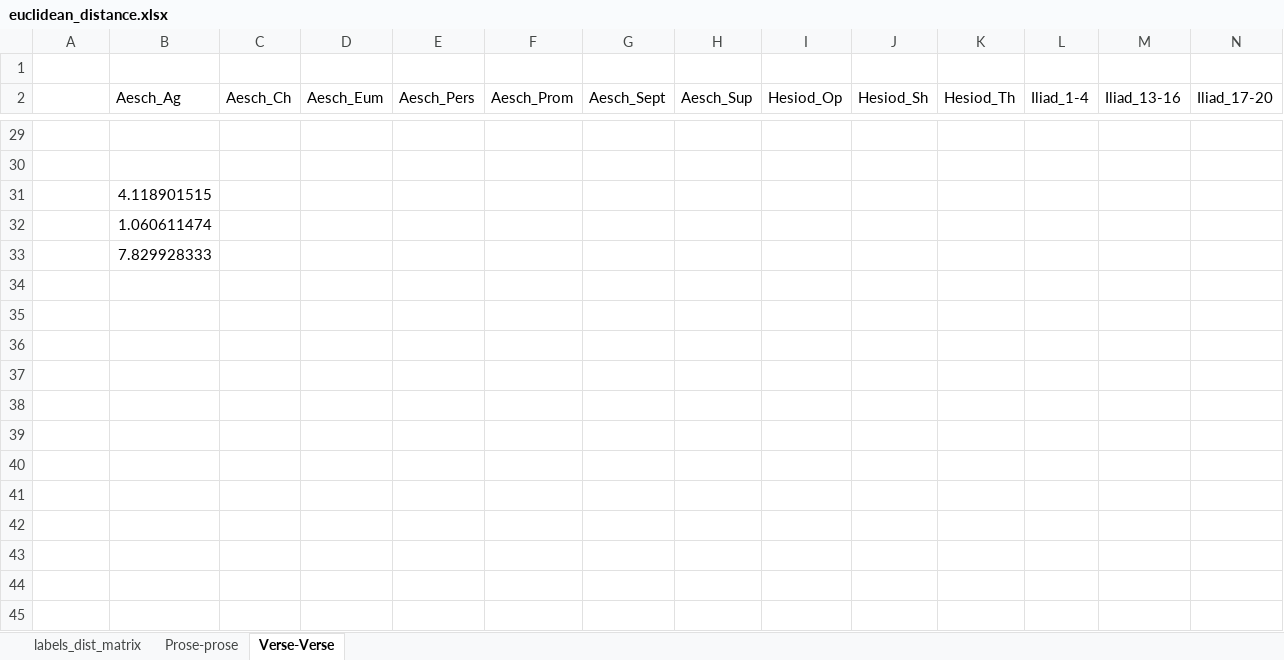
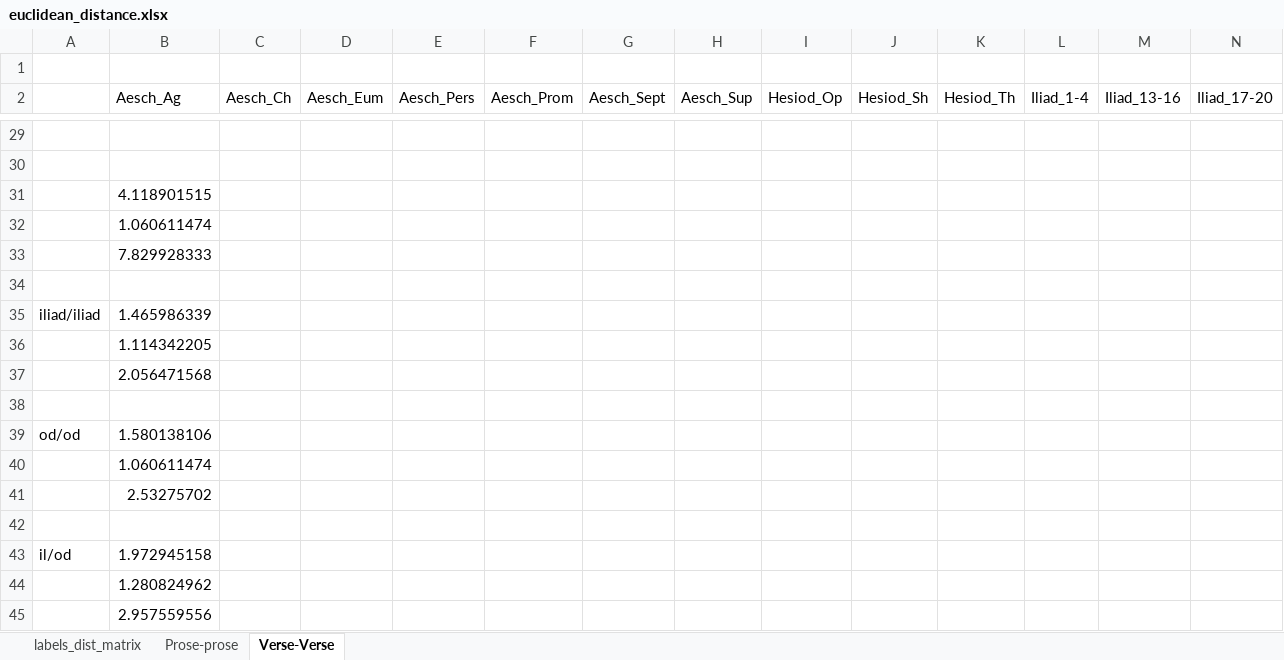
Before and after one commit to rgorman/syntacto_stylistics, an Excel workbook: R_files/Rresults/euclidean_distance.xlsx, sheet Verse-Verse, drawn as a sheet; only a part is shown, gaps mark what is left out; values as stored, in another font and other column widths than the file's, no borders; rows hold the shown columns only; the diff names each change by its address in the sheet, - before the commit and + after, or states it on an @@ line.

```diff
--- a/R_files/Rresults/euclidean_distance.xlsx (sheet Verse-Verse)
+++ b/R_files/Rresults/euclidean_distance.xlsx (sheet Verse-Verse)
+row 34: (empty)
+row 35: iliad/iliad | 1.465986339
+row 36:  | 1.114342205
+row 37:  | 2.056471568
+row 38: (empty)
+row 39: od/od | 1.580138106
+row 40:  | 1.060611474
+row 41:  | 2.53275702
+row 42: (empty)
+row 43: il/od | 1.972945158
+row 44:  | 1.280824962
+row 45:  | 2.957559556
```
Also changed, not shown: Presentations/Leipzig_Dec15/Polybius_consolidated_files.xlsx, 1 other file.
